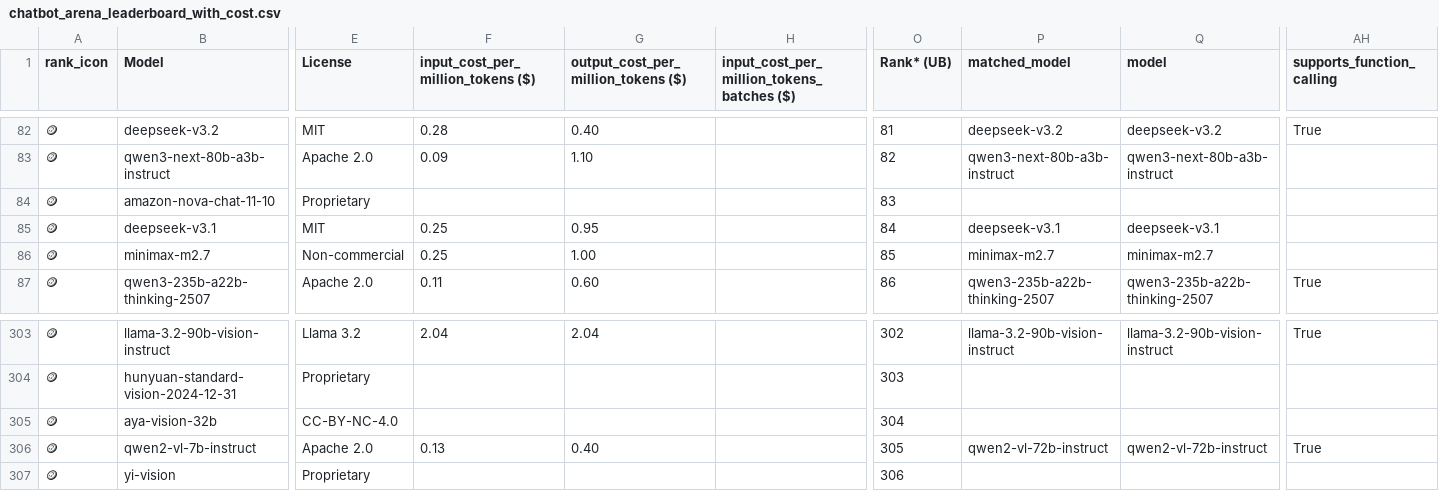
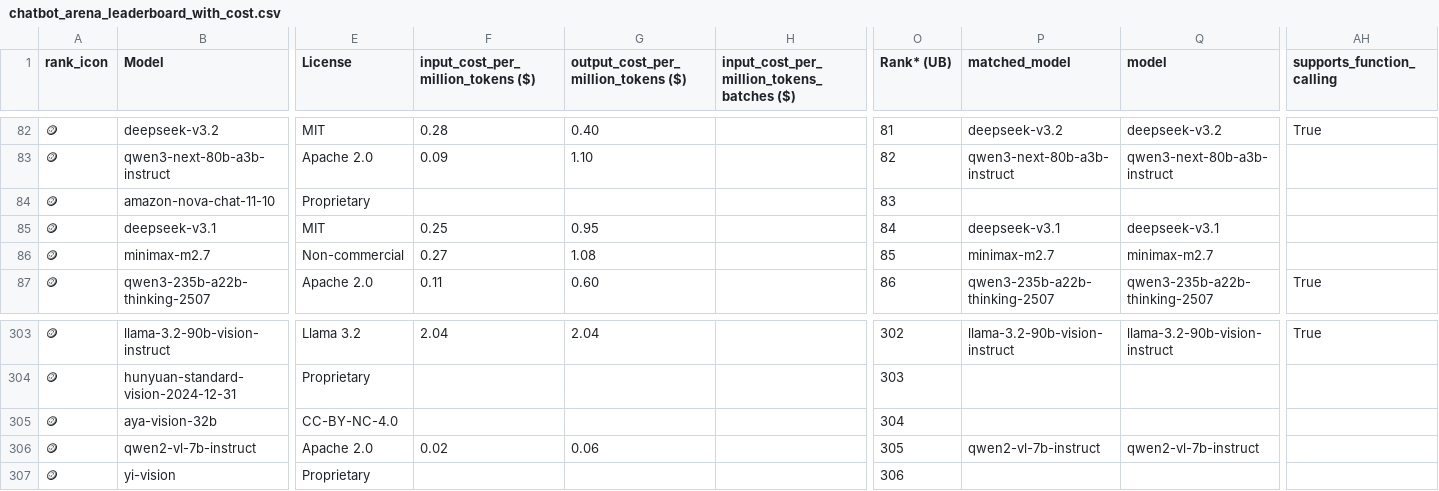
Before and after one commit to ZachLaik/compare-models, a CSV file: chatbot_arena_leaderboard_with_cost.csv, drawn as a sheet; only a part is shown, gaps mark what is left out; the diff covers the shown part only; the diff names each change by its address in the sheet, - before the commit and + after, or states it on an @@ line.

```diff
--- a/chatbot_arena_leaderboard_with_cost.csv
+++ b/chatbot_arena_leaderboard_with_cost.csv
-F86: 0.25
+F86: 0.27
-G86: 1.00
+G86: 1.08
-F306: 0.13
+F306: 0.02
-G306: 0.40
+G306: 0.06
-P306 (matched_model): qwen2-vl-72b-instruct
+P306 (matched_model): qwen2-vl-7b-instruct
-Q306 (model): qwen2-vl-72b-instruct
+Q306 (model): qwen2-vl-7b-instruct
-AH306 (supports_function_calling): True
+AH306 (supports_function_calling): (empty)
```
Also changed, not shown: 175 edited cells elsewhere in this file, 1 other file.
